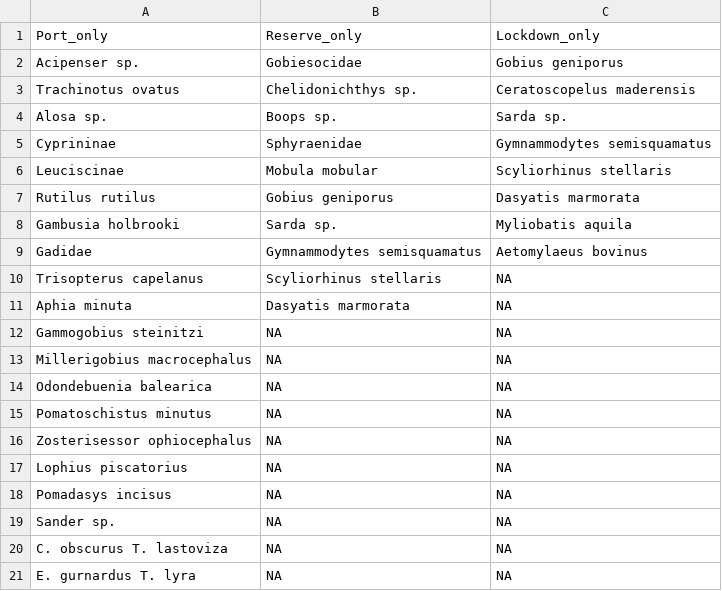
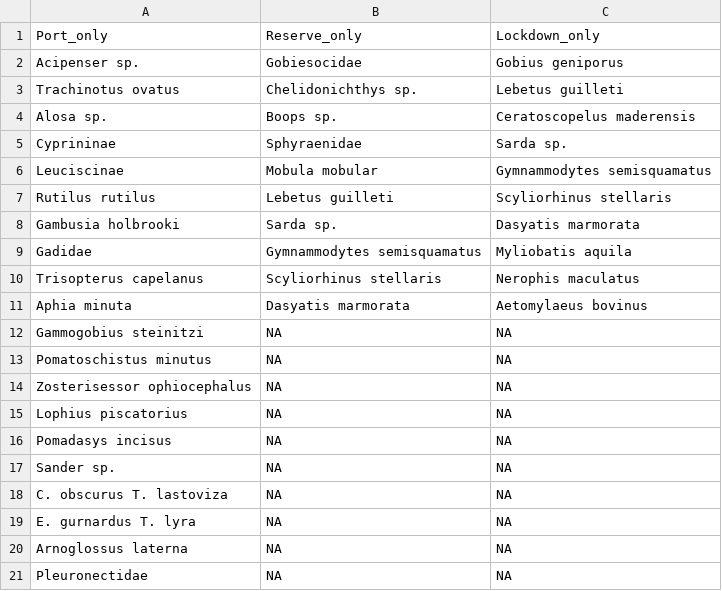
Before and after one commit to lmathon/Med_Port_eDNA, a CSV file: 01_Analyses_teleo/03_Outputs/Species_list_per_category.csv, drawn as a sheet; only a part is shown; the shorter side is filled out with more unchanged rows.

Commit message:
update Venn and species list

```diff
--- a/01_Analyses_teleo/03_Outputs/Species_list_per_category.csv
+++ b/01_Analyses_teleo/03_Outputs/Species_list_per_category.csv
@@ -2,14 +2,12 @@
 "Acipenser sp.","Gobiesocidae","Gobius geniporus"
-"Trachinotus ovatus","Chelidonichthys sp.","Ceratoscopelus maderensis"
-"Alosa sp.","Boops sp.","Sarda sp."
-"Cyprininae","Sphyraenidae","Gymnammodytes semisquamatus"
-"Leuciscinae","Mobula mobular","Scyliorhinus stellaris"
-"Rutilus rutilus","Gobius geniporus","Dasyatis marmorata"
-"Gambusia holbrooki","Sarda sp.","Myliobatis aquila"
-"Gadidae","Gymnammodytes semisquamatus","Aetomylaeus bovinus"
-"Trisopterus capelanus","Scyliorhinus stellaris",NA
-"Aphia minuta","Dasyatis marmorata",NA
+"Trachinotus ovatus","Chelidonichthys sp.","Lebetus guilleti"
+"Alosa sp.","Boops sp.","Ceratoscopelus maderensis"
+"Cyprininae","Sphyraenidae","Sarda sp."
+"Leuciscinae","Mobula mobular","Gymnammodytes semisquamatus"
+"Rutilus rutilus","Lebetus guilleti","Scyliorhinus stellaris"
+"Gambusia holbrooki","Sarda sp.","Dasyatis marmorata"
+"Gadidae","Gymnammodytes semisquamatus","Myliobatis aquila"
+"Trisopterus capelanus","Scyliorhinus stellaris","Nerophis maculatus"
+"Aphia minuta","Dasyatis marmorata","Aetomylaeus bovinus"
 "Gammogobius steinitzi",NA,NA
-"Millerigobius macrocephalus",NA,NA
-"Odondebuenia balearica",NA,NA
 "Pomatoschistus minutus",NA,NA
```
Also changed, not shown: 2 other files.
